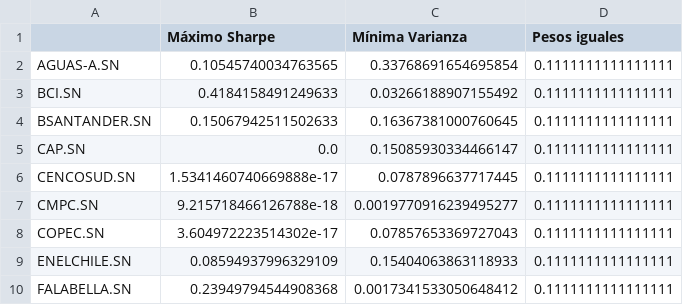
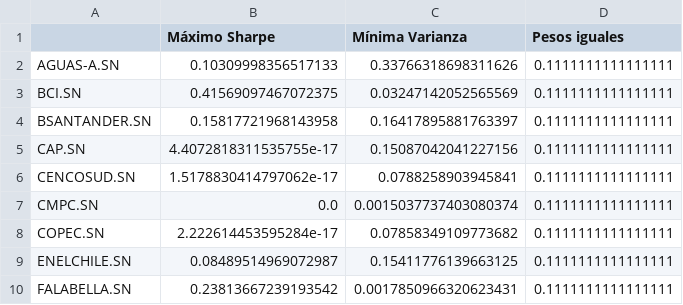
Before and after one commit to pablovergaraw/quant-journey-pablo, a CSV file: pesos_nb02.csv, drawn as a sheet.

```diff
--- a/pesos_nb02.csv
+++ b/pesos_nb02.csv
@@ -1,10 +1,10 @@
 ,Máximo Sharpe,Mínima Varianza,Pesos iguales
-AGUAS-A.SN,0.10545740034763565,0.33768691654695854,0.1111111111111111
-BCI.SN,0.4184158491249633,0.03266188907155492,0.1111111111111111
-BSANTANDER.SN,0.15067942511502633,0.16367381000760645,0.1111111111111111
-CAP.SN,0.0,0.15085930334466147,0.1111111111111111
-CENCOSUD.SN,1.5341460740669888e-17,0.0787896637717445,0.1111111111111111
-CMPC.SN,9.215718466126788e-18,0.0019770916239495277,0.1111111111111111
-COPEC.SN,3.604972223514302e-17,0.07857653369727043,0.1111111111111111
-ENELCHILE.SN,0.08594937996329109,0.15404063863118933,0.1111111111111111
-FALABELLA.SN,0.23949794544908368,0.0017341533050648412,0.1111111111111111
+AGUAS-A.SN,0.10309998356517133,0.33766318698311626,0.1111111111111111
+BCI.SN,0.41569097467072375,0.03247142052565569,0.1111111111111111
+BSANTANDER.SN,0.15817721968143958,0.16417895881763397,0.1111111111111111
+CAP.SN,4.4072818311535755e-17,0.15087042041227156,0.1111111111111111
+CENCOSUD.SN,1.5178830414797062e-17,0.0788258903945841,0.1111111111111111
+CMPC.SN,0.0,0.0015037737403080374,0.1111111111111111
+COPEC.SN,2.222614453595284e-17,0.07858349109773682,0.1111111111111111
+ENELCHILE.SN,0.08489514969072987,0.15411776139663125,0.1111111111111111
+FALABELLA.SN,0.23813667239193542,0.0017850966320623431,0.1111111111111111
```
Also changed, not shown: 3 other files.
